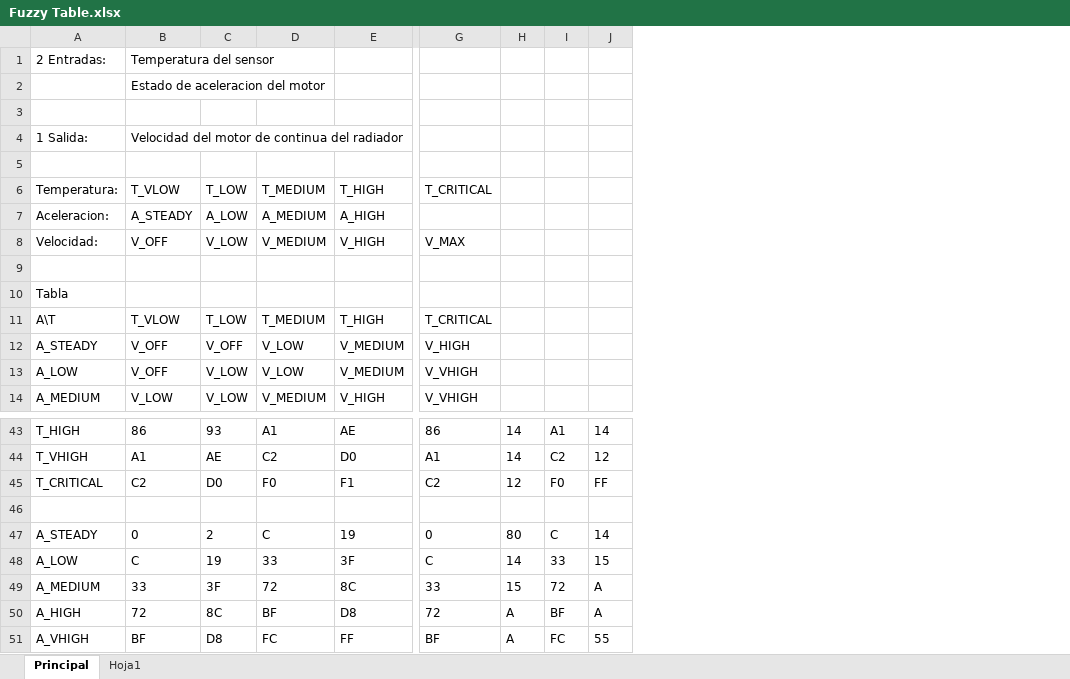
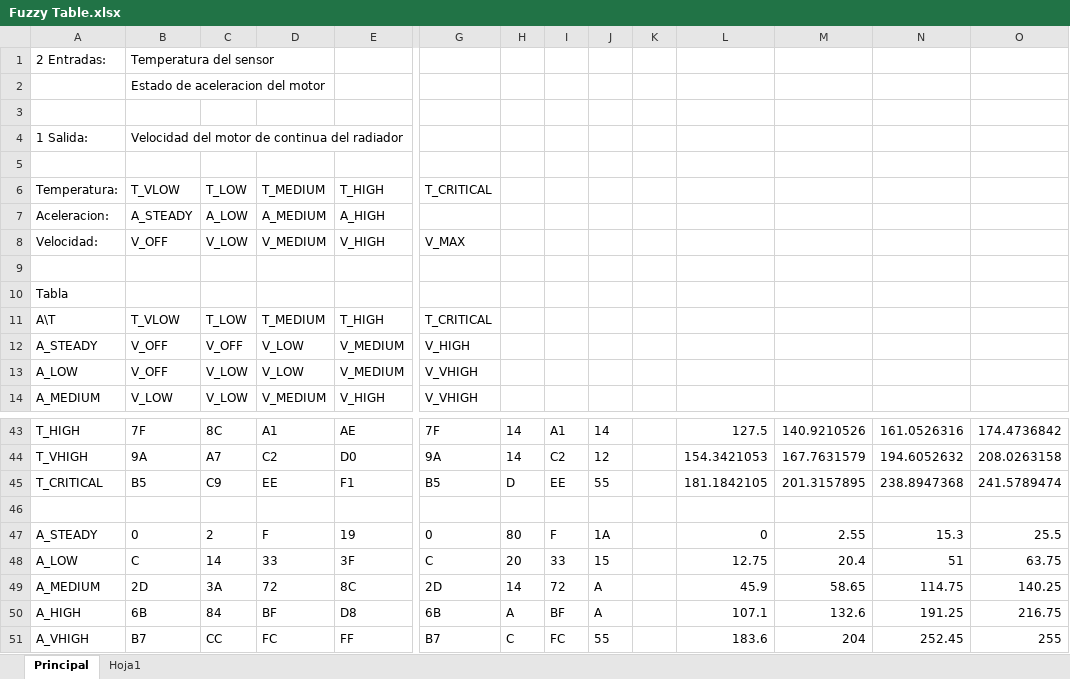
Before and after one commit to eipar/automotor, an Excel workbook: Documentation/Fuzzy/Fuzzy Table.xlsx, sheet Principal, drawn as a sheet; only a part is shown, gaps mark what is left out; values as stored, in another font and other column widths than the file's, no borders; charts and pictures not drawn; removed rows and columns are numbered as before the commit, all else as after; rows hold the shown columns only; the diff covers the shown part only; the diff names each change by its address in the sheet, - before the commit and + after, or states it on an @@ line.

```diff
--- a/Documentation/Fuzzy/Fuzzy Table.xlsx (sheet Principal)
+++ b/Documentation/Fuzzy/Fuzzy Table.xlsx (sheet Principal)
+column K, empty
+column L, rows 43-44: 127.5 | 154.3421053; rows 47-51: 0 | 12.75 | 45.9 | 107.1 | 183.6
+column M, rows 43-44: 140.9210526 | 167.7631579; rows 47-51: 2.55 | 20.4 | 58.65 | 132.6 | 204
+column N, rows 43-44: 161.0526316 | 194.6052632; rows 47-51: 15.3 | 51 | 114.75 | 191.25 | 252.45
+column O, rows 43-44: 174.4736842 | 208.0263158; rows 47-51: 25.5 | 63.75 | 140.25 | 216.75 | 255
-B43: 86
+B43: 7F
-C43: 93
+C43: 8C
-G43: 86
+G43: 7F
-B44: A1
+B44: 9A
-C44: AE
+C44: A7
-G44: A1
+G44: 9A
-row 45: T_CRITICAL | C2 | D0 | F0 | F1 | C2 | 12 | F0 | FF
+row 45: T_CRITICAL | B5 | C9 | EE | F1 | B5 | D | EE | 55 |  | 181.1842105 | 201.3157895 | 238.8947368 | 241.5789474
-D47: C
+D47: F
-I47: C
+I47: F
-J47: 14
+J47: 1A
-C48: 19
+C48: 14
-H48: 14
+H48: 20
-B49: 33
+B49: 2D
-C49: 3F
+C49: 3A
-G49: 33
+G49: 2D
-H49: 15
+H49: 14
-B50: 72
+B50: 6B
-C50: 8C
+C50: 84
-G50: 72
+G50: 6B
-B51: BF
+B51: B7
-C51: D8
+C51: CC
-G51: BF
+G51: B7
-H51: A
+H51: C
```
Also changed, not shown: 32 edited cells elsewhere in this sheet, sheet Hoja1, charts or pictures, 5 other files.
